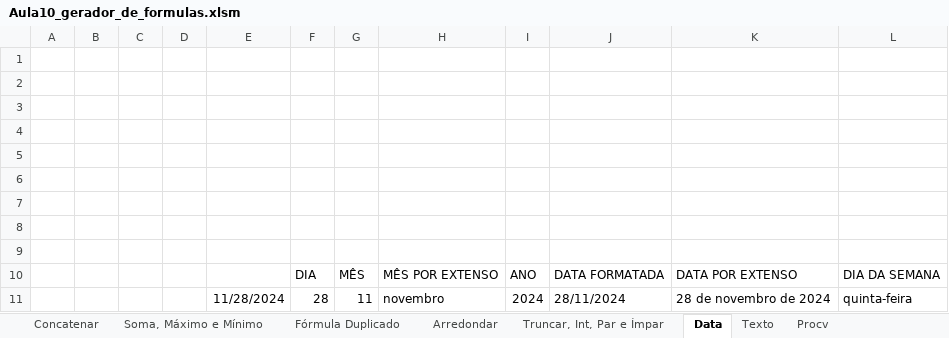
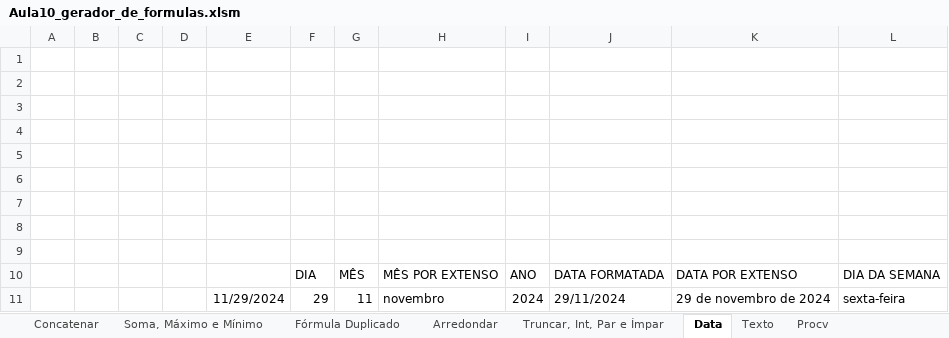
Before and after one commit to Rodr1goCN/EXCEL-POWER-BI, an Excel workbook: Excel/Userform/Aula10_gerador_de_formulas.xlsm, sheet Data, drawn as a sheet; values as stored, in another font and other column widths than the file's, no borders; the diff names each change by its address in the sheet, - before the commit and + after, or states it on an @@ line.

Commit message:
Aula10_gerador_de_formulas

```diff
--- a/Excel/Userform/Aula10_gerador_de_formulas.xlsm (sheet Data)
+++ b/Excel/Userform/Aula10_gerador_de_formulas.xlsm (sheet Data)
-E11: 11/28/2024
+E11: 11/29/2024
-F11: 28
+F11: 29
-J11: 28/11/2024
+J11: 29/11/2024
-K11: 28 de novembro de 2024
+K11: 29 de novembro de 2024
-L11: quinta-feira
+L11: sexta-feira
```
